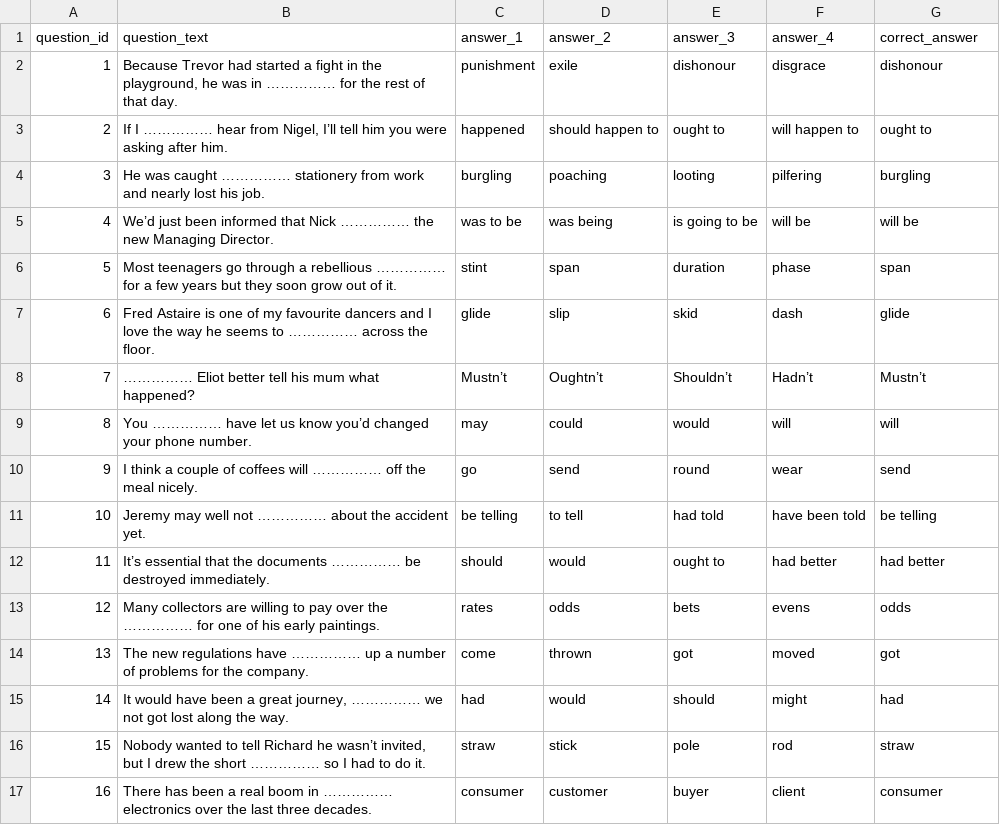
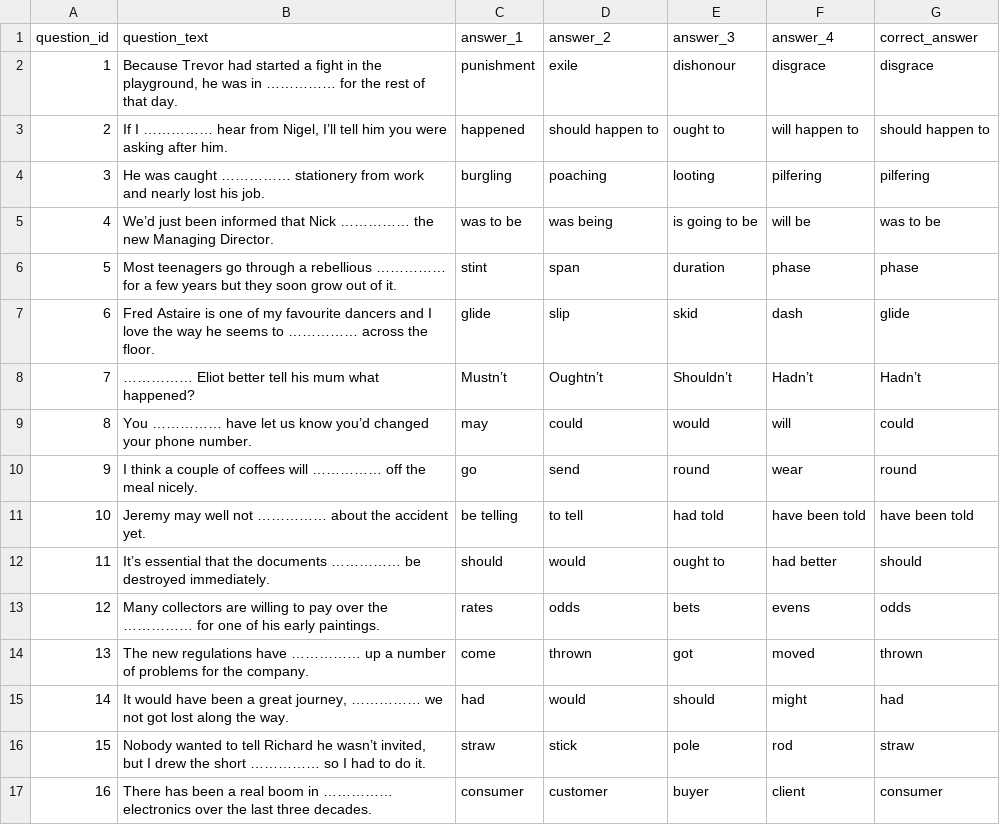
Before and after one commit to alexjilavu29/english-4-exams-processor, a CSV file: csv_teste/cpe_2011.csv, drawn as a sheet; only a part is shown; the diff covers the shown part only.

```diff
--- a/csv_teste/cpe_2011.csv
+++ b/csv_teste/cpe_2011.csv
@@ -1,15 +1,15 @@
 question_id,question_text,answer_1,answer_2,answer_3,answer_4,correct_answer
-1,"Because Trevor had started a fight in the playground, he was in …………… for the rest of that day.",punishment,exile,dishonour,disgrace,dishonour
-2,"If I …………… hear from Nigel, I’ll tell him you were asking after him.",happened,should happen to,ought to,will happen to,ought to
-3,He was caught …………… stationery from work and nearly lost his job.,burgling,poaching,looting,pilfering,burgling
-4,We’d just been informed that Nick …………… the new Managing Director.,was to be,was being,is going to be,will be,will be
-5,Most teenagers go through a rebellious …………… for a few years but they soon grow out of it.,stint,span,duration,phase,span
+1,"Because Trevor had started a fight in the playground, he was in …………… for the rest of that day.",punishment,exile,dishonour,disgrace,disgrace
+2,"If I …………… hear from Nigel, I’ll tell him you were asking after him.",happened,should happen to,ought to,will happen to,should happen to
+3,He was caught …………… stationery from work and nearly lost his job.,burgling,poaching,looting,pilfering,pilfering
+4,We’d just been informed that Nick …………… the new Managing Director.,was to be,was being,is going to be,will be,was to be
+5,Most teenagers go through a rebellious …………… for a few years but they soon grow out of it.,stint,span,duration,phase,phase
 6,Fred Astaire is one of my favourite dancers and I love the way he seems to …………… across the floor.,glide,slip,skid,dash,glide
-7,…………… Eliot better tell his mum what happened?,Mustn’t,Oughtn’t,Shouldn’t,Hadn’t,Mustn’t
-8,You …………… have let us know you’d changed your phone number.,may,could,would,will,will
-9,I think a couple of coffees will …………… off the meal nicely.,go,send,round,wear,send
-10,Jeremy may well not …………… about the accident yet.,be telling,to tell,had told,have been told,be telling
-11,It’s essential that the documents …………… be destroyed immediately.,should,would,ought to,had better,had better
+7,…………… Eliot better tell his mum what happened?,Mustn’t,Oughtn’t,Shouldn’t,Hadn’t,Hadn’t
+8,You …………… have let us know you’d changed your phone number.,may,could,would,will,could
+9,I think a couple of coffees will …………… off the meal nicely.,go,send,round,wear,round
+10,Jeremy may well not …………… about the accident yet.,be telling,to tell,had told,have been told,have been told
+11,It’s essential that the documents …………… be destroyed immediately.,should,would,ought to,had better,should
 12,Many collectors are willing to pay over the …………… for one of his early paintings.,rates,odds,bets,evens,odds
-13,The new regulations have …………… up a number of problems for the company.,come,thrown,got,moved,got
+13,The new regulations have …………… up a number of problems for the company.,come,thrown,got,moved,thrown
 14,"It would have been a great journey, …………… we not got lost along the way.",had,would,should,might,had
```
Also changed, not shown: 61 edited cells elsewhere in this file, csv_teste/cpe_2009.csv, csv_teste/cpe_2010.csv, 6 other files.
